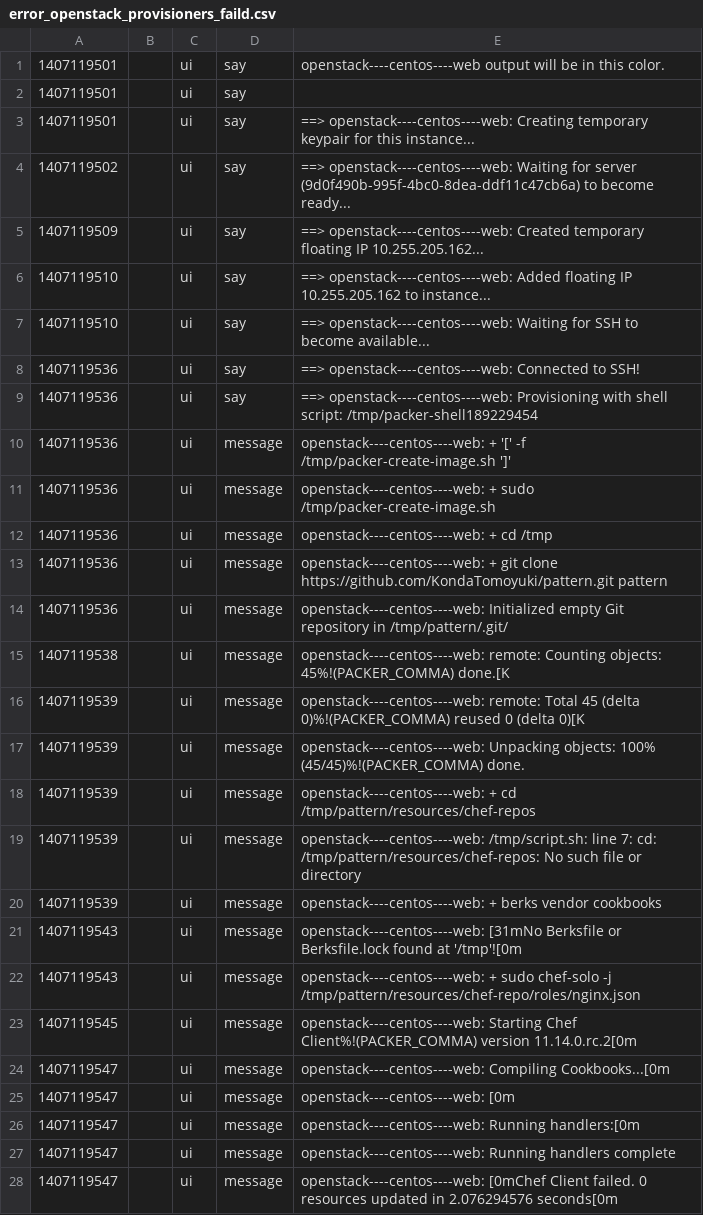
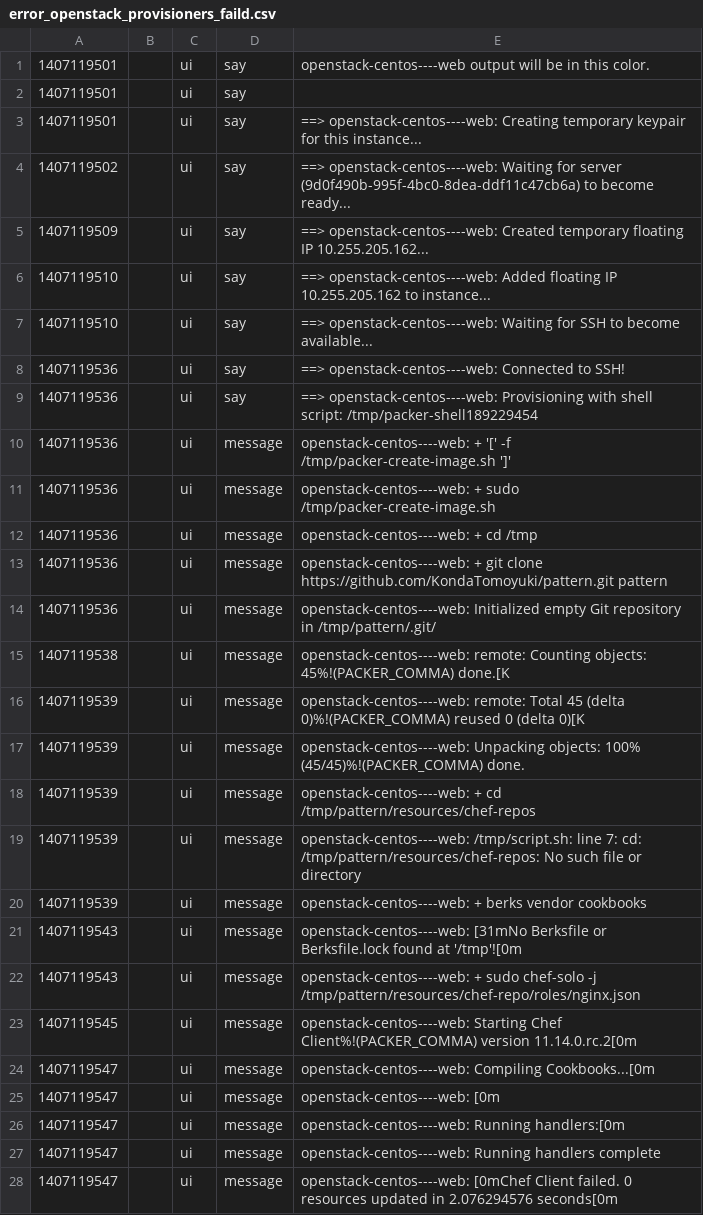
Before and after one commit to cloudconductor/cloud_conductor, a CSV file: spec/features/packer_results/error_openstack_provisioners_faild.csv, drawn as a sheet; only a part is shown; the diff covers the shown part only; the diff names each change by its address in the sheet, - before the commit and + after, or states it on an @@ line.

```diff
--- a/spec/features/packer_results/error_openstack_provisioners_faild.csv
+++ b/spec/features/packer_results/error_openstack_provisioners_faild.csv
-E1: openstack----centos----web output will…
+E1: openstack-centos----web output will…
-E3: ==> openstack----centos----web: Creating temporary…
+E3: ==> openstack-centos----web: Creating temporary…
-E4: ==> openstack----centos----web: Waiting for…
+E4: ==> openstack-centos----web: Waiting for…
-E5: ==> openstack----centos----web: Created temporary…
+E5: ==> openstack-centos----web: Created temporary…
-E6: ==> openstack----centos----web: Added floating…
+E6: ==> openstack-centos----web: Added floating…
-E7: ==> openstack----centos----web: Waiting for…
+E7: ==> openstack-centos----web: Waiting for…
-E8: ==> openstack----centos----web: Connected to…
+E8: ==> openstack-centos----web: Connected to…
-E9: ==> openstack----centos----web: Provisioning with…
+E9: ==> openstack-centos----web: Provisioning with…
-E10: openstack----centos----web: + '['…
+E10: openstack-centos----web: + '['…
-E11: openstack----centos----web: + sudo…
+E11: openstack-centos----web: + sudo…
-E12: openstack----centos----web: + cd /tmp
+E12: openstack-centos----web: + cd /tmp
-E13: openstack----centos----web: + git…
+E13: openstack-centos----web: + git…
-E14: openstack----centos----web: Initialized empty…
+E14: openstack-centos----web: Initialized empty…
-E15: openstack----centos----web: remote: Counting…
+E15: openstack-centos----web: remote: Counting…
-E16: openstack----centos----web: remote: Total…
+E16: openstack-centos----web: remote: Total…
-E17: openstack----centos----web: Unpacking objects:…
+E17: openstack-centos----web: Unpacking objects:…
-E18: openstack----centos----web: + cd…
+E18: openstack-centos----web: + cd…
-E19: openstack----centos----web: /tmp/script.sh: line…
+E19: openstack-centos----web: /tmp/script.sh: line…
-E20: openstack----centos----web: + berks…
+E20: openstack-centos----web: + berks…
-E21: openstack----centos----web: [31mNo Berksfile…
+E21: openstack-centos----web: [31mNo Berksfile…
-E22: openstack----centos----web: + sudo…
+E22: openstack-centos----web: + sudo…
-E23: openstack----centos----web: Starting Chef…
+E23: openstack-centos----web: Starting Chef…
-E24: openstack----centos----web: Compiling Cookbooks...[0m
+E24: openstack-centos----web: Compiling Cookbooks...[0m
-E25: openstack----centos----web: [0m
+E25: openstack-centos----web: [0m
-E26: openstack----centos----web: Running handlers:[0m
+E26: openstack-centos----web: Running handlers:[0m
-E27: openstack----centos----web: Running handlers…
+E27: openstack-centos----web: Running handlers…
-E28: openstack----centos----web: [0mChef Client…
+E28: openstack-centos----web: [0mChef Client…
```
Also changed, not shown: 5 edited cells elsewhere in this file, spec/features/packer_results/error_aws_provisioners_faild.csv, spec/features/packer_results/error_aws_ssh_faild.csv, 6 other files.
